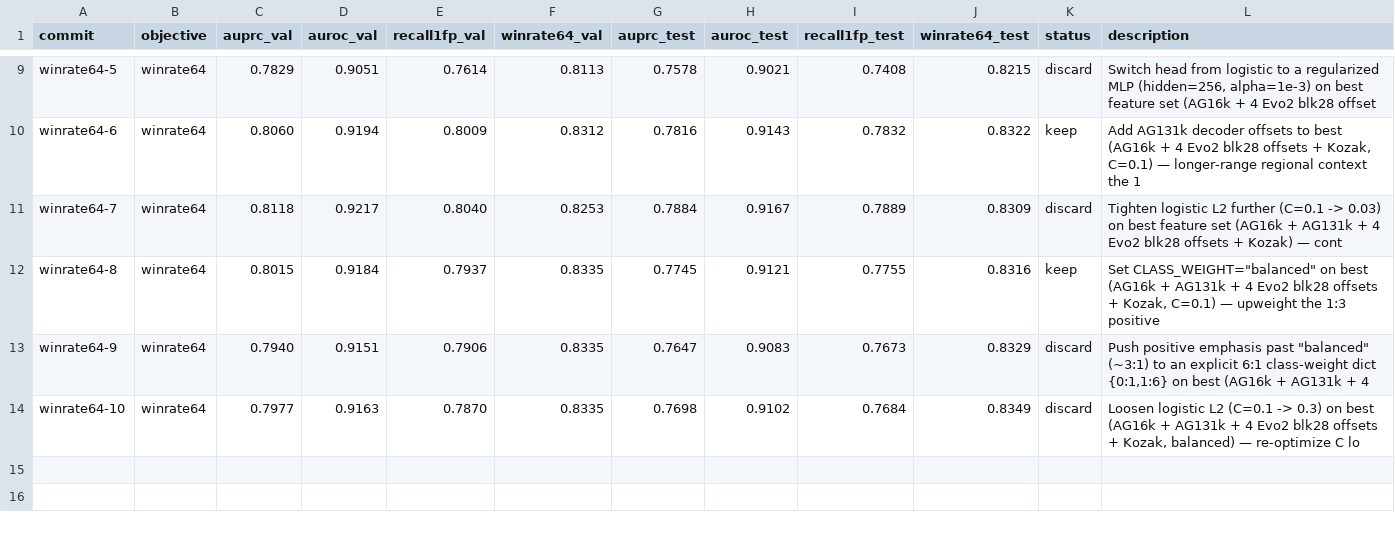
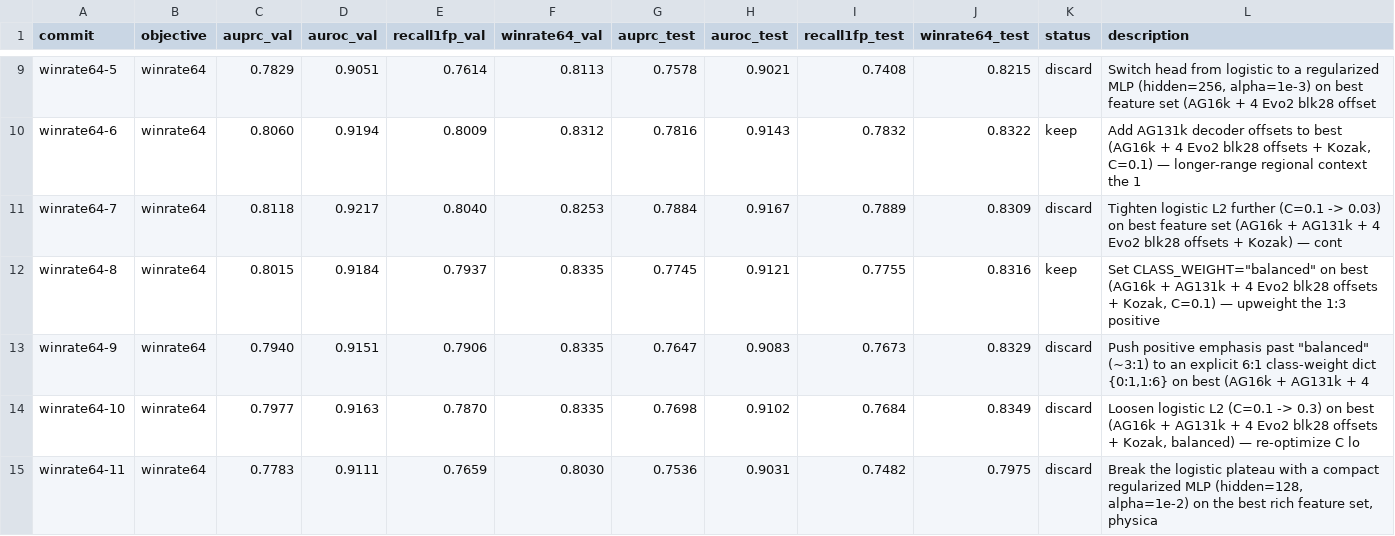
Before and after one commit to cheeseman-lab/tisiago, a TSV file: autoresearch/results.tsv, drawn as a sheet; only a part is shown, gaps mark what is left out; the diff names each change by its address in the sheet, - before the commit and + after, or states it on an @@ line.

Commit message:
[winrate64] discard i11 obj=0.8030 (bar=0.8335): Break the logistic plateau with a compact regularized MLP (hidden=128, alpha=1e-2) on the best rich feature set, physica

```diff
--- a/autoresearch/results.tsv
+++ b/autoresearch/results.tsv
+row 15: winrate64-11 | winrate64 | 0.7783 | 0.9111 | 0.7659 | 0.8030 | 0.7536 | 0.9031 | 0.7482 | 0.7975 | discard | Break the logistic plateau with a compact regularized MLP (hidden=128, alpha=1e-2) on the best rich feature set, physica
```
